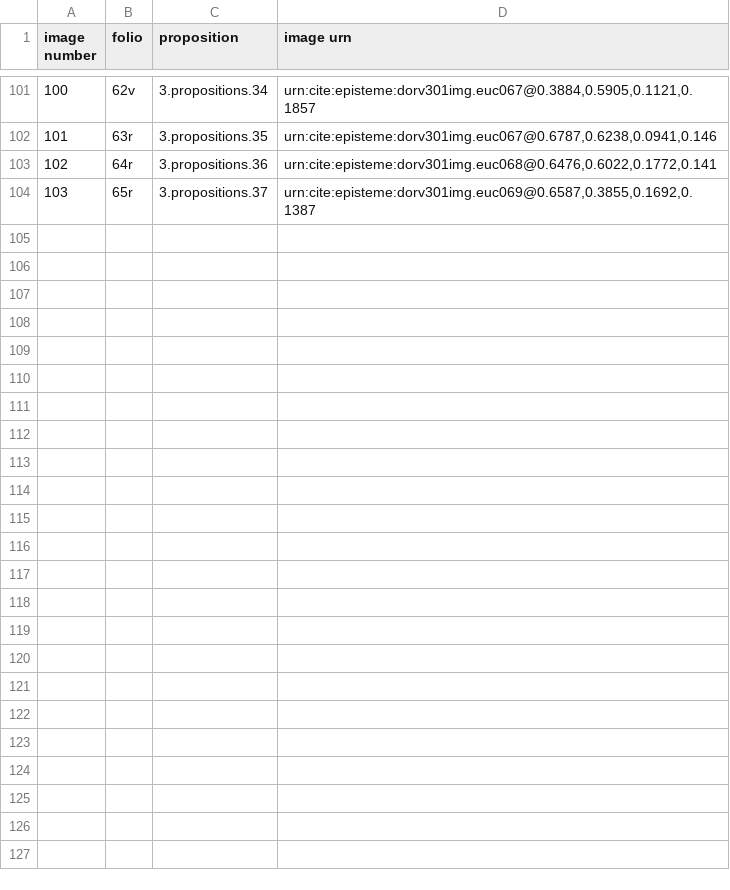
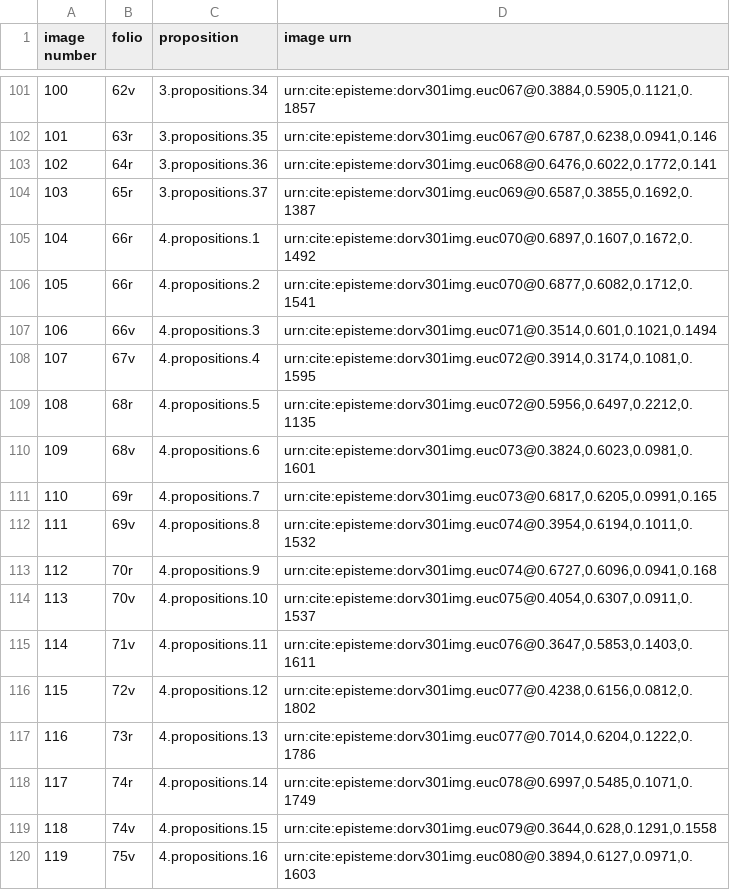
Before and after one commit to HCMID/schemata, a CSV file: D'Orville_imageToDiagram.csv, drawn as a sheet; only a part is shown, gaps mark what is left out.

Commit message:
Update D'Orville_imageToDiagram.csv

```diff
--- a/D'Orville_imageToDiagram.csv
+++ b/D'Orville_imageToDiagram.csv
@@ -104 +104,17 @@ image number,folio,proposition,image urn
 103,65r,3.propositions.37,"urn:cite:episteme:dorv301img.euc069@0.6587,0.3855,0.1692,0.1387"
+104,66r,4.propositions.1,"urn:cite:episteme:dorv301img.euc070@0.6897,0.1607,0.1672,0.1492"
+105,66r,4.propositions.2,"urn:cite:episteme:dorv301img.euc070@0.6877,0.6082,0.1712,0.1541"
+106,66v,4.propositions.3,"urn:cite:episteme:dorv301img.euc071@0.3514,0.601,0.1021,0.1494"
+107,67v,4.propositions.4,"urn:cite:episteme:dorv301img.euc072@0.3914,0.3174,0.1081,0.1595"
+108,68r,4.propositions.5,"urn:cite:episteme:dorv301img.euc072@0.5956,0.6497,0.2212,0.1135"
+109,68v,4.propositions.6,"urn:cite:episteme:dorv301img.euc073@0.3824,0.6023,0.0981,0.1601"
+110,69r,4.propositions.7,"urn:cite:episteme:dorv301img.euc073@0.6817,0.6205,0.0991,0.165"
+111,69v,4.propositions.8,"urn:cite:episteme:dorv301img.euc074@0.3954,0.6194,0.1011,0.1532"
+112,70r,4.propositions.9,"urn:cite:episteme:dorv301img.euc074@0.6727,0.6096,0.0941,0.168"
+113,70v,4.propositions.10,"urn:cite:episteme:dorv301img.euc075@0.4054,0.6307,0.0911,0.1537"
+114,71v,4.propositions.11,"urn:cite:episteme:dorv301img.euc076@0.3647,0.5853,0.1403,0.1611"
+115,72v,4.propositions.12,"urn:cite:episteme:dorv301img.euc077@0.4238,0.6156,0.0812,0.1802"
+116,73r,4.propositions.13,"urn:cite:episteme:dorv301img.euc077@0.7014,0.6204,0.1222,0.1786"
+117,74r,4.propositions.14,"urn:cite:episteme:dorv301img.euc078@0.6997,0.5485,0.1071,0.1749"
+118,74v,4.propositions.15,"urn:cite:episteme:dorv301img.euc079@0.3644,0.628,0.1291,0.1558"
+119,75v,4.propositions.16,"urn:cite:episteme:dorv301img.euc080@0.3894,0.6127,0.0971,0.1603"
```
